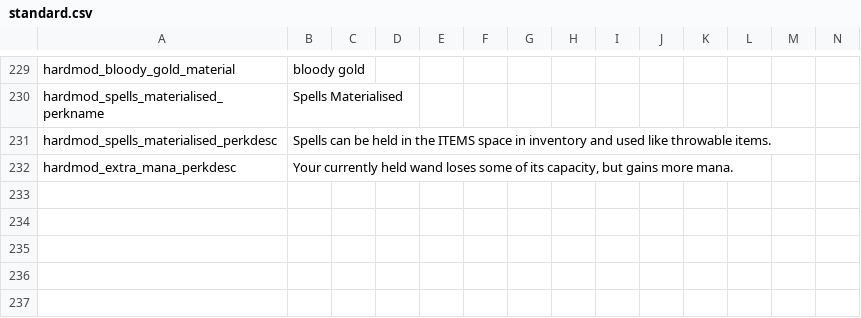
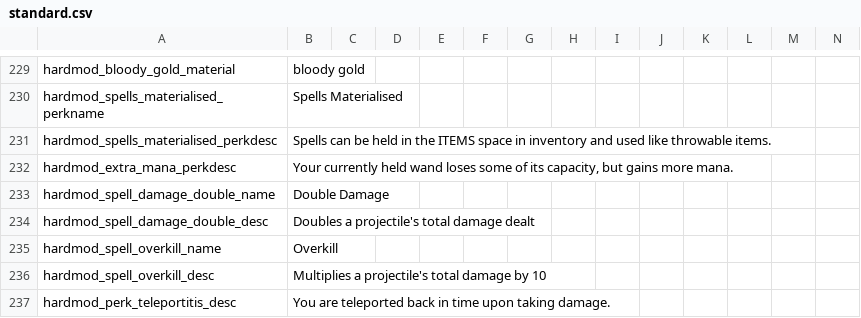
Before and after one commit to EvaisaDev/noita.hardmod, a CSV file: files/standard.csv, drawn as a sheet; only a part is shown, gaps mark what is left out; rows hold the shown columns only; the diff names each change by its address in the sheet, - before the commit and + after, or states it on an @@ line.

Commit message:
rework Teleportititis

```diff
--- a/files/standard.csv
+++ b/files/standard.csv
+row 233: hardmod_spell_damage_double_name | Double Damage
+row 234: hardmod_spell_damage_double_desc | Doubles a projectile's total damage dealt
+row 235: hardmod_spell_overkill_name | Overkill
+row 236: hardmod_spell_overkill_desc | Multiplies a projectile's total damage by 10
+row 237: hardmod_perk_teleportitis_desc | You are teleported back in time upon taking damage.
```
Also changed, not shown: 6 other files.
